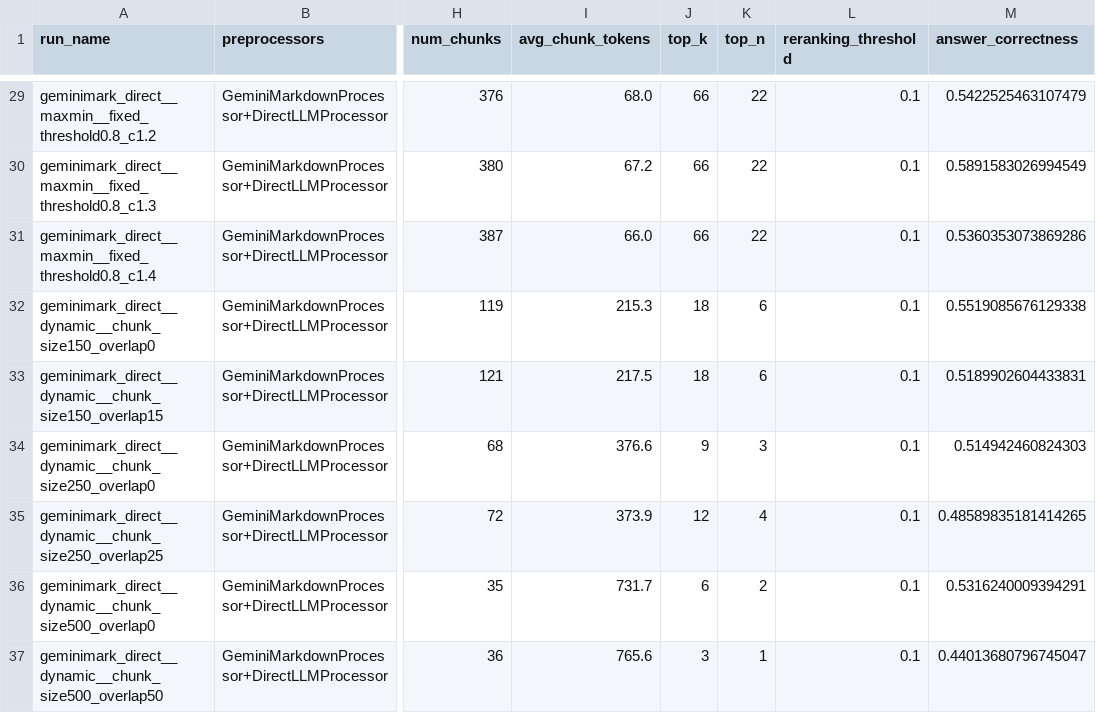
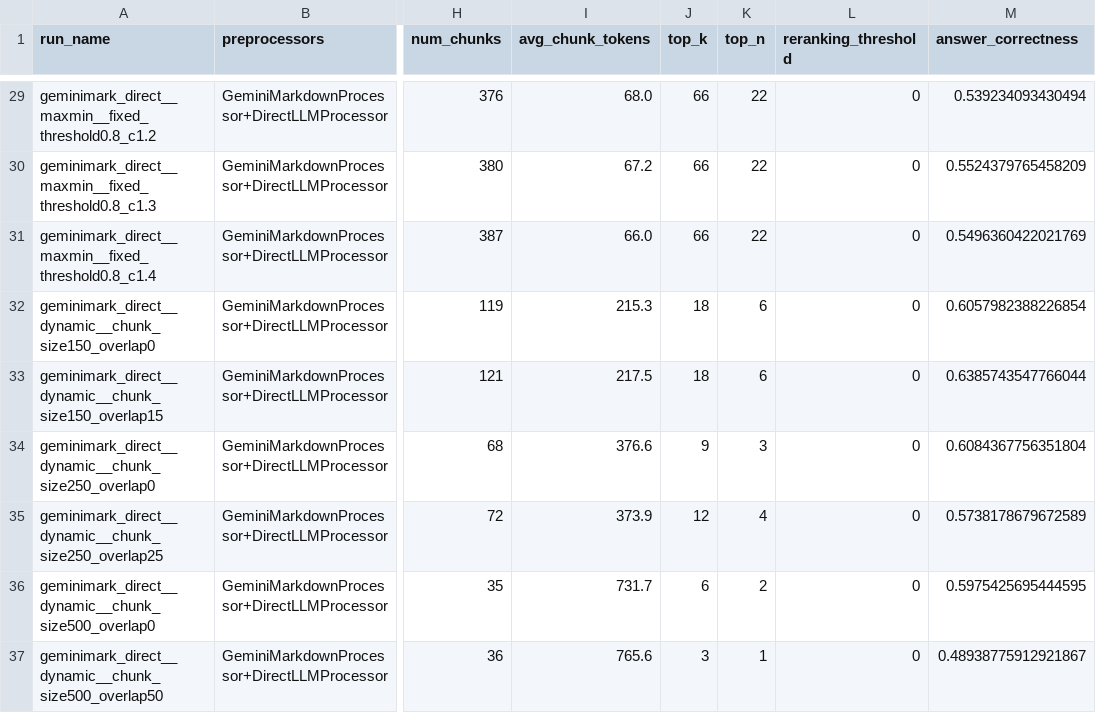
Before and after one commit to TrottingMouse/thesis-cl-rag-chatbot, a CSV file: storage/grid_search_results/grid_search_summary.csv, drawn as a sheet; only a part is shown, gaps mark what is left out; the diff covers the shown part only; the diff names each change by its address in the sheet, - before the commit and + after, or states it on an @@ line.

```diff
--- a/storage/grid_search_results/grid_search_summary.csv
+++ b/storage/grid_search_results/grid_search_summary.csv
-L29:L37 (reranking_threshold): 0.1
+L29:L37 (reranking_threshold): 0
-M29 (answer_correctness): 0.5422525463107479
+M29 (answer_correctness): 0.539234093430494
-M30 (answer_correctness): 0.5891583026994549
+M30 (answer_correctness): 0.5524379765458209
-M31 (answer_correctness): 0.5360353073869286
+M31 (answer_correctness): 0.5496360422021769
-M32 (answer_correctness): 0.5519085676129338
+M32 (answer_correctness): 0.6057982388226854
-M33 (answer_correctness): 0.5189902604433831
+M33 (answer_correctness): 0.6385743547766044
-M34 (answer_correctness): 0.514942460824303
+M34 (answer_correctness): 0.6084367756351804
-M35 (answer_correctness): 0.48589835181414265
+M35 (answer_correctness): 0.5738178679672589
-M36 (answer_correctness): 0.5316240009394291
+M36 (answer_correctness): 0.5975425695444595
-M37 (answer_correctness): 0.44013680796745047
+M37 (answer_correctness): 0.48938775912921867
```
Also changed, not shown: 54 edited cells elsewhere in this file, 36 other files.
